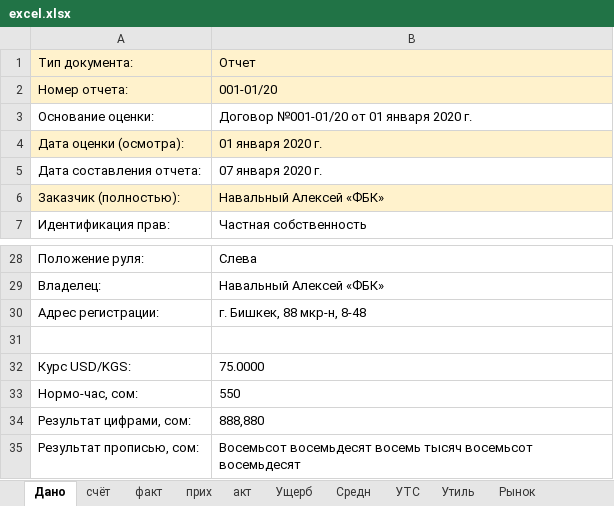
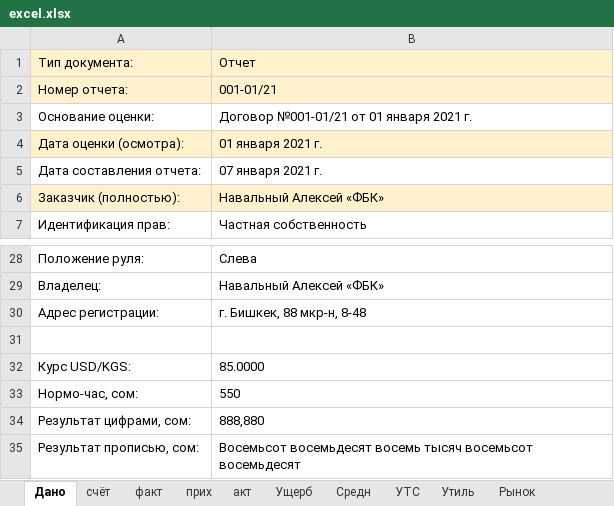
Before and after one commit to urbanovkg/motopsy-reports, an Excel workbook: media/excel.xlsx, sheet Дано, drawn as a sheet; only a part is shown, gaps mark what is left out; values as stored, in another font and other column widths than the file's, no borders; the diff names each change by its address in the sheet, - before the commit and + after, or states it on an @@ line.

```diff
--- a/media/excel.xlsx (sheet Дано)
+++ b/media/excel.xlsx (sheet Дано)
-B2: 001-01/20
+B2: 001-01/21
-B3: Договор №001-01/20 от 01 января 2020 г.
+B3: Договор №001-01/21 от 01 января 2021 г.
-B4: 01 января 2020 г.
+B4: 01 января 2021 г.
-B5: 07 января 2020 г.
+B5: 07 января 2021 г.
-B32: 75.0000
+B32: 85.0000
```
Also changed, not shown: sheet прих, sheet факт, sheet счёт, sheet акт, 2 other files.
